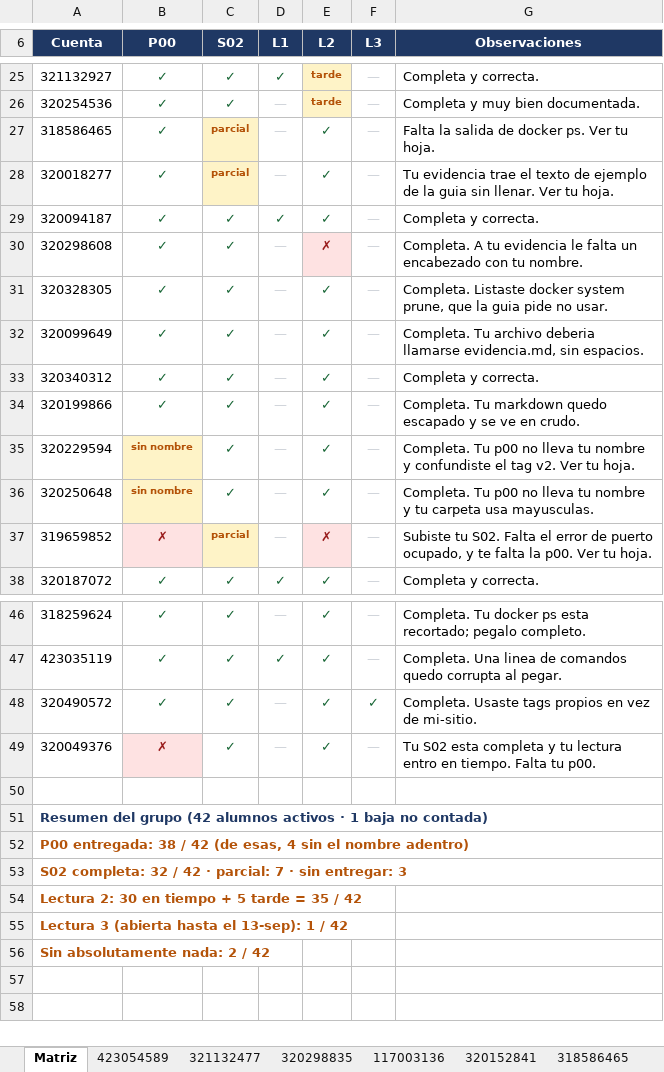
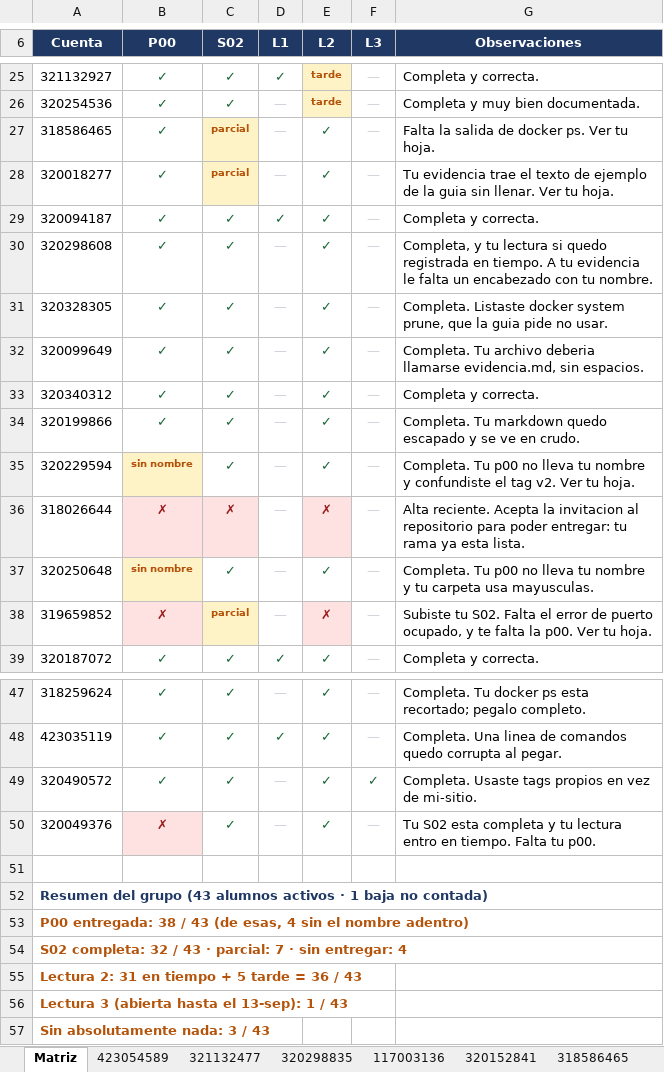
Before and after one commit to OscarRuiz21/sd-2027-1, an Excel workbook: calificaciones/P00-S02-corte-07sep.xlsx, sheet Matriz, drawn as a sheet; only a part is shown, gaps mark what is left out; values as stored, in another font and other column widths than the file's, no borders; addresses are those after the commit; the diff names each change by its address in the sheet, - before the commit and + after, or states it on an @@ line.

Commit message:
Corte SD: alta de la lista nueva, lectura atribuida a su autor real y baja fuera de totales

```diff
--- a/calificaciones/P00-S02-corte-07sep.xlsx (sheet Matriz)
+++ b/calificaciones/P00-S02-corte-07sep.xlsx (sheet Matriz)
-E30 (L2): ✗
+E30 (L2): ✓
@@ E30 fill: #FEE2E2 → none, text colour: #991B1B → #166534 @@
-G30 (Observaciones): Completa. A tu…
+G30 (Observaciones): Completa, y tu lectura si quedo registrada en tiempo. A tu…
+row 36: 318026644 | ✗ | ✗ | — | ✗ | — | Alta reciente. Acepta la invitacion al repositorio para poder entregar: tu rama ya esta lista.
-A52 (Cuenta): …del grupo (42 alumnos activos…
+A52 (Cuenta): …del grupo (43 alumnos activos…
-A53 (Cuenta): …38 / 42 (de esas,…
+A53 (Cuenta): …38 / 43 (de esas,…
-A54 (Cuenta): …32 / 42 · parcial: 7 · sin entregar: 3
+A54 (Cuenta): …32 / 43 · parcial: 7 · sin entregar: 4
-A55 (Cuenta): Lectura 2: 30 en tiempo + 5 tarde = 35 / 42
+A55 (Cuenta): Lectura 2: 31 en tiempo + 5 tarde = 36 / 43
-A56 (Cuenta): Lectura 3 (abierta hasta el 13-sep): 1 / 42
+A56 (Cuenta): Lectura 3 (abierta hasta el 13-sep): 1 / 43
-A57 (Cuenta): Sin absolutamente nada: 2 / 42
+A57 (Cuenta): Sin absolutamente nada: 3 / 43
```
